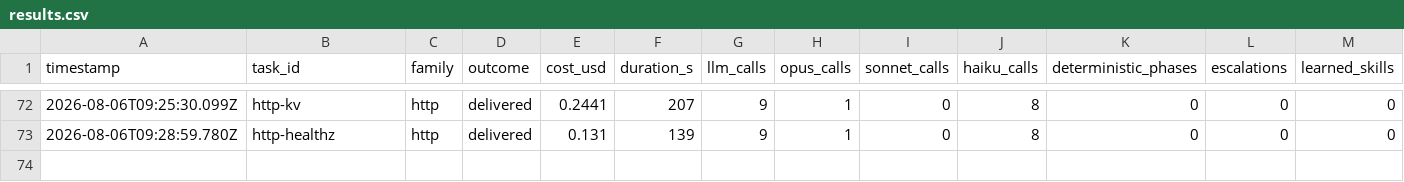
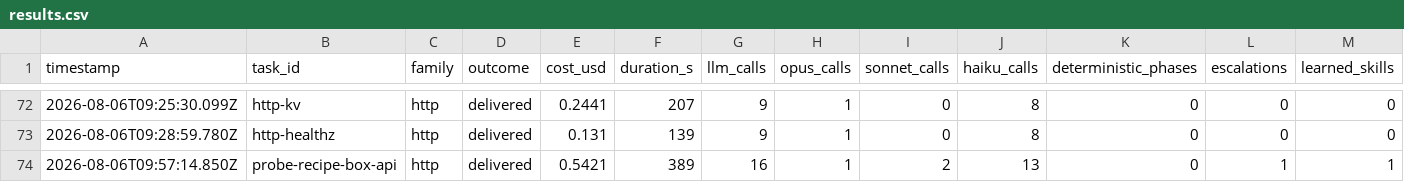
Before and after one commit to mgtf/atoma, a CSV file: burnin/results.csv, drawn as a sheet; only a part is shown, gaps mark what is left out; rows hold the shown columns only; the diff names each change by its address in the sheet, - before the commit and + after, or states it on an @@ line.

```diff
--- a/burnin/results.csv
+++ b/burnin/results.csv
+row 74: 2026-08-06T09:57:14.850Z | probe-recipe-box-api | http | delivered | 0.5421 | 389 | 16 | 1 | 2 | 13 | 0 | 1 | 1
```
Also changed, not shown: 6 other files.
